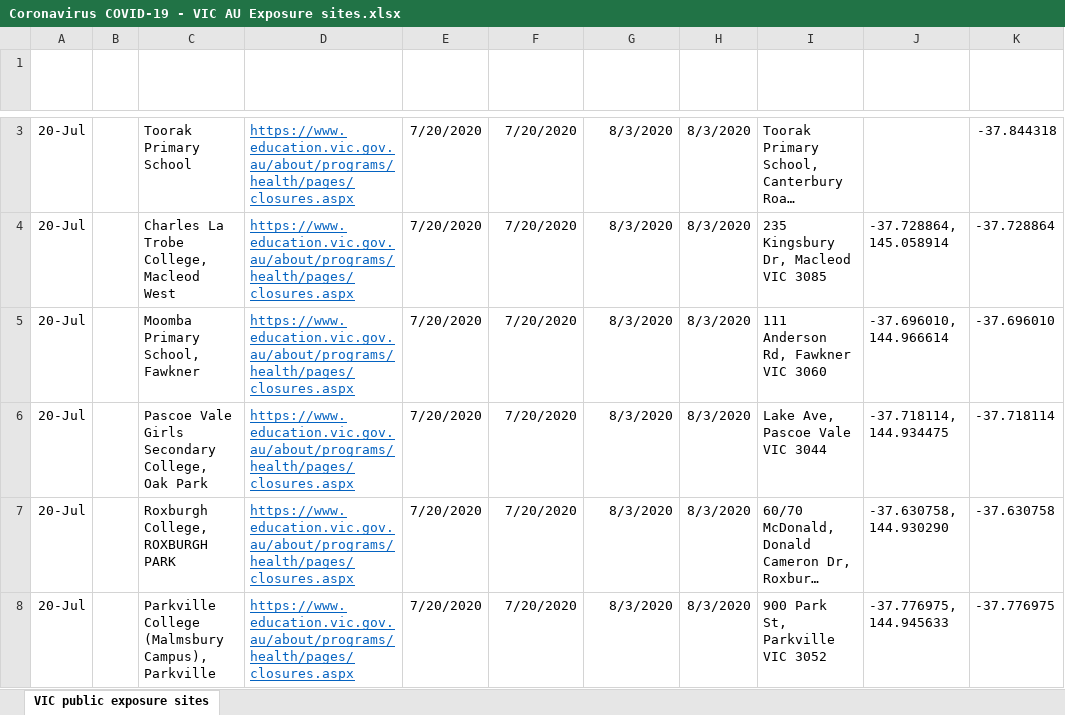
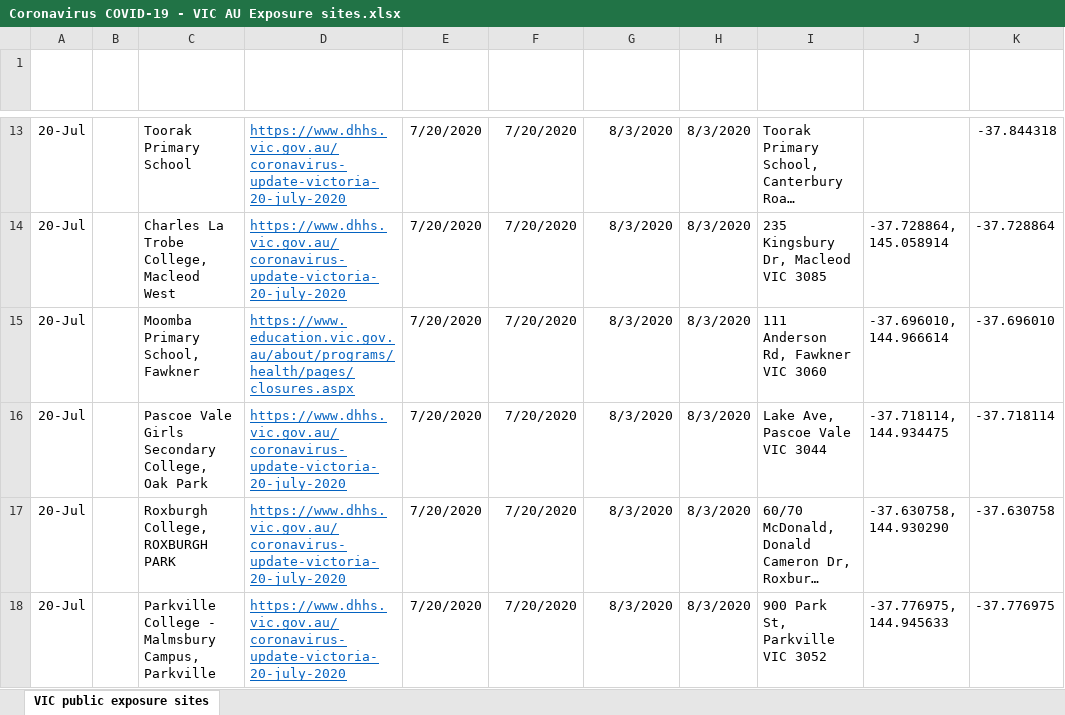
Before and after one commit to Mike-Honey/covid-19-vic-au, an Excel workbook: Coronavirus COVID-19 - VIC AU Exposure sites.xlsx, sheet VIC public exposure sites, drawn as a sheet; only a part is shown, gaps mark what is left out; long unchanged cells end in …; values as stored, in another font and other column widths than the file's, no borders; table styles not drawn; addresses are those after the commit; the diff covers the shown part only; the diff names each change by its address in the sheet, - before the commit and + after, or states it on an @@ line.

```diff
--- a/Coronavirus COVID-19 - VIC AU Exposure sites.xlsx (sheet VIC public exposure sites)
+++ b/Coronavirus COVID-19 - VIC AU Exposure sites.xlsx (sheet VIC public exposure sites)
-D13:D14 (News Link): https://www.education.vic.gov.au/about/programs/health/pages/closures.aspx
+D13:D14 (News Link): https://www.dhhs.vic.gov.au/coronavirus-update-victoria-20-july-2020
-D16:D18 (News Link): https://www.education.vic.gov.au/about/programs/health/pages/closures.aspx
+D16:D18 (News Link): https://www.dhhs.vic.gov.au/coronavirus-update-victoria-20-july-2020
-C18 (Location): Parkville College (Malmsbury Campus), Parkville
+C18 (Location): Parkville College - Malmsbury Campus, Parkville
```
Also changed, not shown: 15 added rows and 12 edited cells elsewhere in this sheet, Coronavirus COVID-19 - VIC AU Exposure sites LGA.xlsx, 1 other file.
